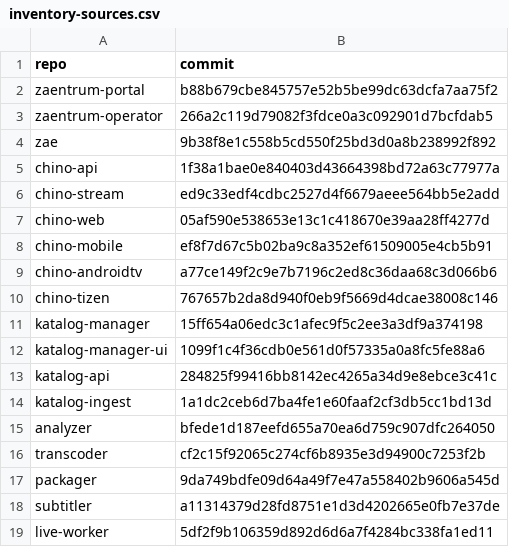
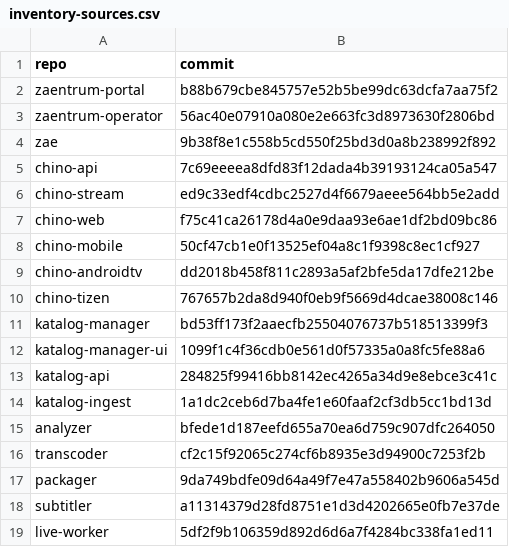
Before and after one commit to zaentrum/zaentrum, a CSV file: spec/capabilities/inventory-sources.csv, drawn as a sheet.

```diff
--- a/spec/capabilities/inventory-sources.csv
+++ b/spec/capabilities/inventory-sources.csv
@@ -2,11 +2,11 @@ repo,commit
 zaentrum-portal,b88b679cbe845757e52b5be99dc63dcfa7aa75f2
-zaentrum-operator,266a2c119d79082f3fdce0a3c092901d7bcfdab5
+zaentrum-operator,56ac40e07910a080e2e663fc3d8973630f2806bd
 zae,9b38f8e1c558b5cd550f25bd3d0a8b238992f892
-chino-api,1f38a1bae0e840403d43664398bd72a63c77977a
+chino-api,7c69eeeea8dfd83f12dada4b39193124ca05a547
 chino-stream,ed9c33edf4cdbc2527d4f6679aeee564bb5e2add
-chino-web,05af590e538653e13c1c418670e39aa28ff4277d
-chino-mobile,ef8f7d67c5b02ba9c8a352ef61509005e4cb5b91
-chino-androidtv,a77ce149f2c9e7b7196c2ed8c36daa68c3d066b6
+chino-web,f75c41ca26178d4a0e9daa93e6ae1df2bd09bc86
+chino-mobile,50cf47cb1e0f13525ef04a8c1f9398c8ec1cf927
+chino-androidtv,dd2018b458f811c2893a5af2bfe5da17dfe212be
 chino-tizen,767657b2da8d940f0eb9f5669d4dcae38008c146
-katalog-manager,15ff654a06edc3c1afec9f5c2ee3a3df9a374198
+katalog-manager,bd53ff173f2aaecfb25504076737b518513399f3
 katalog-manager-ui,1099f1c4f36cdb0e561d0f57335a0a8fc5fe88a6
```
Also changed, not shown: spec/capabilities/capabilities.csv, spec/capabilities/inventory.csv, 11 other files.
